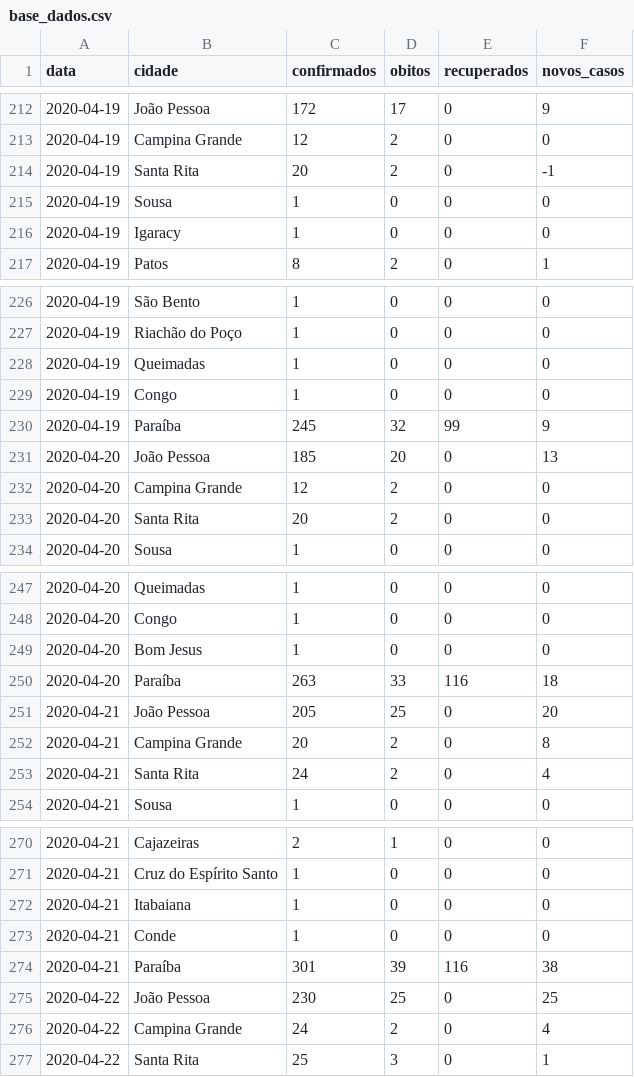
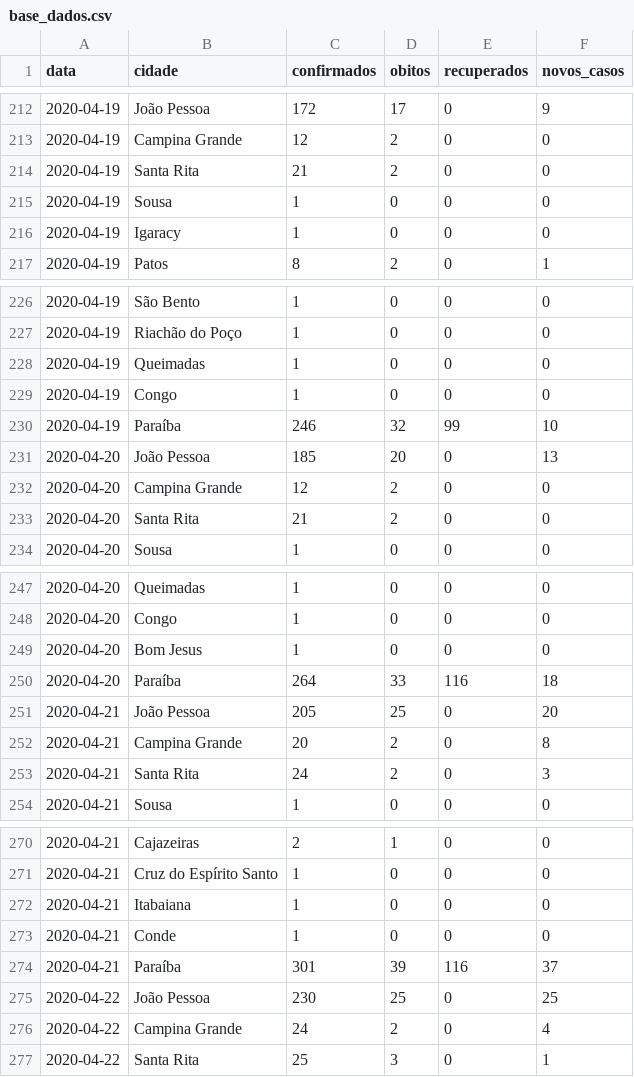
Before and after one commit to FlavioMacaubas/covid_19_paraiba, a CSV file: base_dados.csv, drawn as a sheet; only a part is shown, gaps mark what is left out.

Commit message:
Add files via upload

```diff
--- a/base_dados.csv
+++ b/base_dados.csv
@@ -213,3 +213,3 @@ data,cidade,confirmados,obitos,recuperados,novos_casos
 2020-04-19,Campina Grande,12,2,0,0
-2020-04-19,Santa Rita,20,2,0,-1
+2020-04-19,Santa Rita,21,2,0,0
 2020-04-19,Sousa,1,0,0,0
@@ -229,6 +229,6 @@ data,cidade,confirmados,obitos,recuperados,novos_casos
 2020-04-19,Congo,1,0,0,0
-2020-04-19,Paraíba,245,32,99,9
+2020-04-19,Paraíba,246,32,99,10
 2020-04-20,João Pessoa,185,20,0,13
 2020-04-20,Campina Grande,12,2,0,0
-2020-04-20,Santa Rita,20,2,0,0
+2020-04-20,Santa Rita,21,2,0,0
 2020-04-20,Sousa,1,0,0,0
@@ -249,6 +249,6 @@ data,cidade,confirmados,obitos,recuperados,novos_casos
 2020-04-20,Bom Jesus,1,0,0,0
-2020-04-20,Paraíba,263,33,116,18
+2020-04-20,Paraíba,264,33,116,18
 2020-04-21,João Pessoa,205,25,0,20
 2020-04-21,Campina Grande,20,2,0,8
-2020-04-21,Santa Rita,24,2,0,4
+2020-04-21,Santa Rita,24,2,0,3
 2020-04-21,Sousa,1,0,0,0
@@ -273,3 +273,3 @@ data,cidade,confirmados,obitos,recuperados,novos_casos
 2020-04-21,Conde,1,0,0,0
-2020-04-21,Paraíba,301,39,116,38
+2020-04-21,Paraíba,301,39,116,37
 2020-04-22,João Pessoa,230,25,0,25
```
